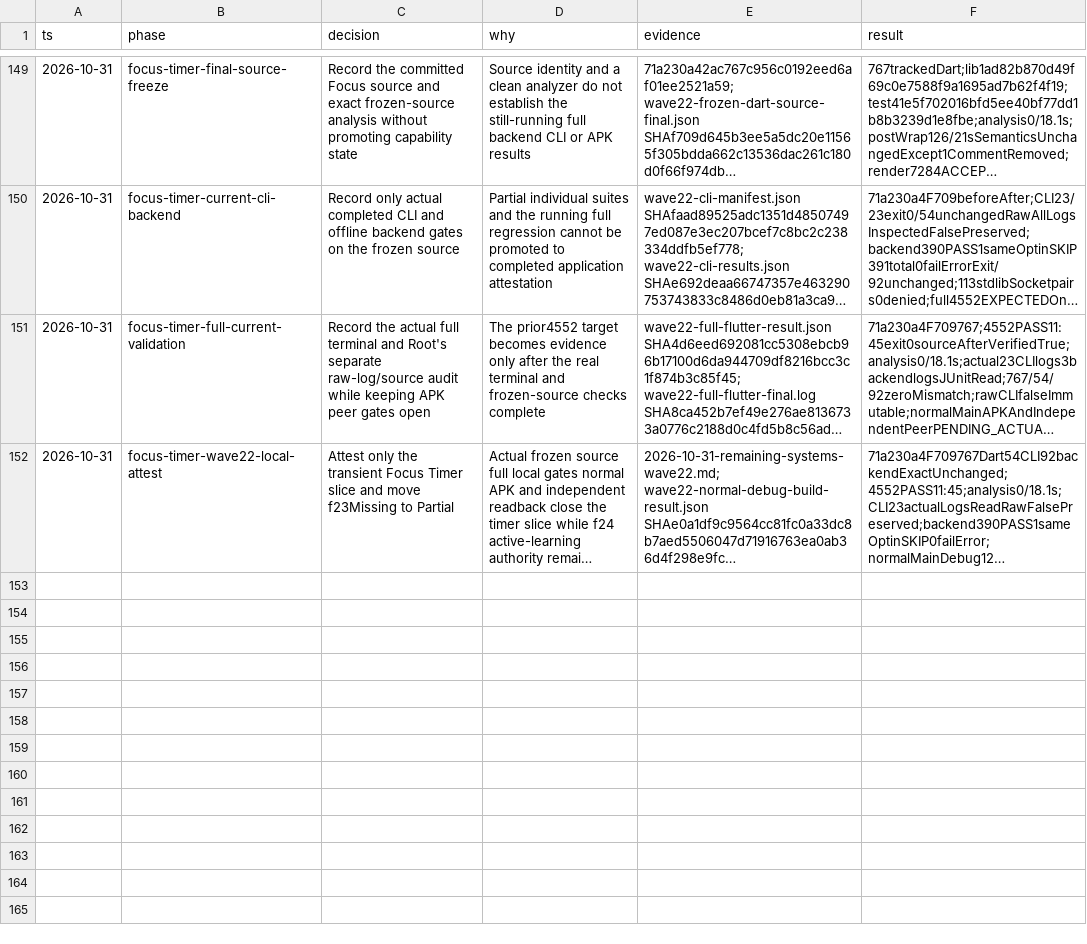
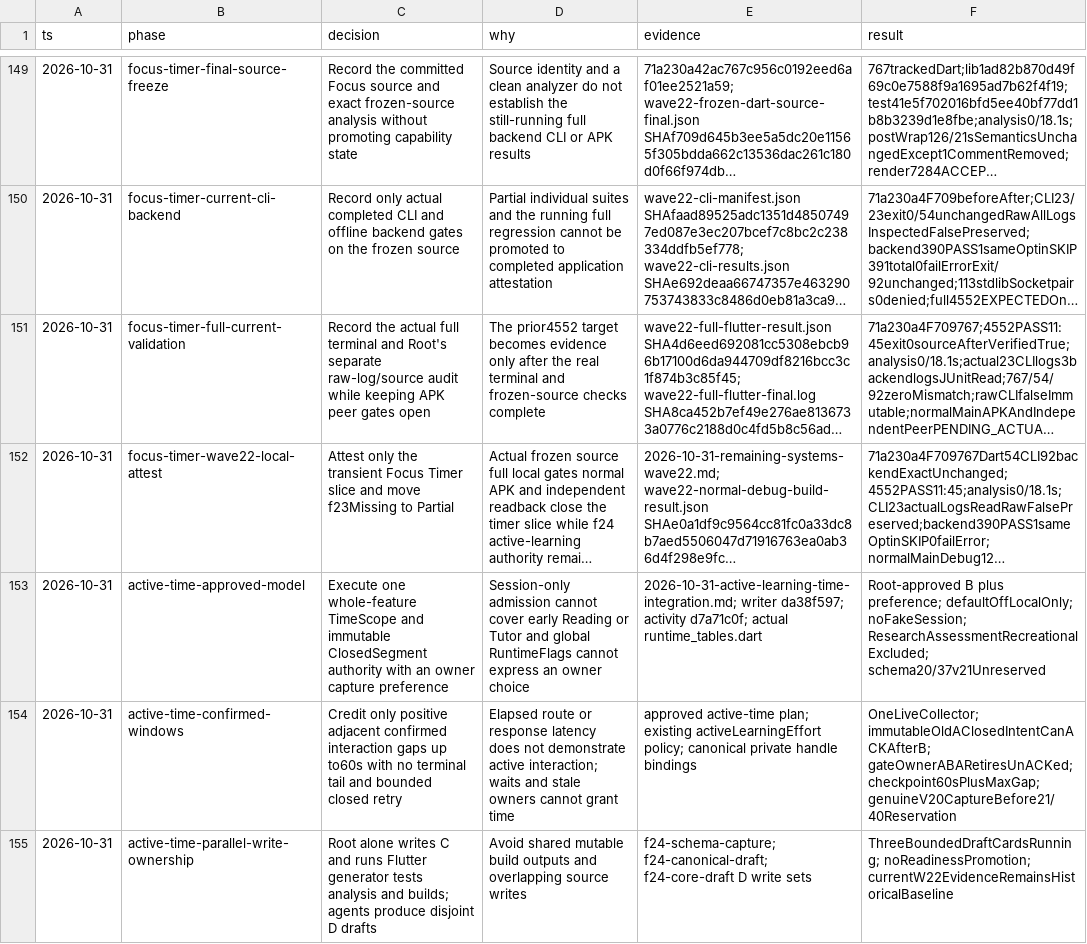
Before and after one commit to Phoomxo/LexiQuest, a TSV file: docs/field/2026-10-28-remaining-system-decisions.tsv, drawn as a sheet; only a part is shown, gaps mark what is left out; long unchanged cells end in …; the diff names each change by its address in the sheet, - before the commit and + after, or states it on an @@ line.

Commit message:
docs: approve owner-scoped automatic learning-time integration

```diff
--- a/docs/field/2026-10-28-remaining-system-decisions.tsv
+++ b/docs/field/2026-10-28-remaining-system-decisions.tsv
+row 153: 2026-10-31 | active-time-approved-model | Execute one whole-feature TimeScope and immutable ClosedSegment authority with an owner capture preference | Session-only admission cannot cover early Reading or Tutor and global RuntimeFlags cannot express an owner choice | 2026-10-31-active-learning-time-integration.md; writer da38f597; activity d7a71c0f; actual runtime_tables.dart | Root-approved B plus preference; defaultOffLocalOnly; noFakeSession; ResearchAssessmentRecreationalExcluded; schema20/37v21Unreserved
+row 154: 2026-10-31 | active-time-confirmed-windows | Credit only positive adjacent confirmed interaction gaps up to60s with no terminal tail and bounded closed retry | Elapsed route or response latency does not demonstrate active interaction; waits and stale owners cannot grant time | approved active-time plan; existing activeLearningEffort policy; canonical private handle bindings | OneLiveCollector; immutableOldAClosedIntentCanACKAfterB; gateOwnerABARetiresUnACKed; checkpoint60sPlusMaxGap; genuineV20CaptureBefore21/40Reservation
+row 155: 2026-10-31 | active-time-parallel-write-ownership | Root alone writes C and runs Flutter generator tests analysis and builds; agents produce disjoint D drafts | Avoid shared mutable build outputs and overlapping source writes | f24-schema-capture; f24-canonical-draft; f24-core-draft D write sets | ThreeBoundedDraftCardsRunning; noReadinessPromotion; currentW22EvidenceRemainsHistoricalBaseline
```
Also changed, not shown: 2 other files.
